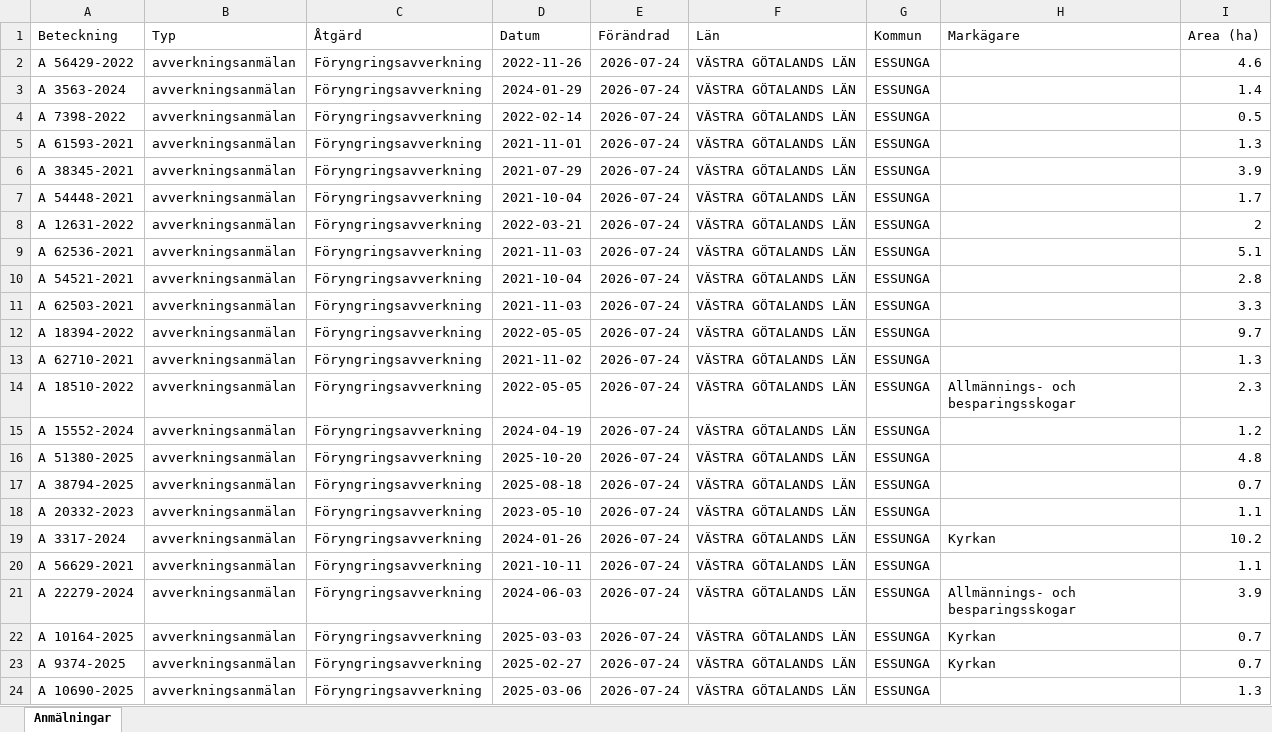
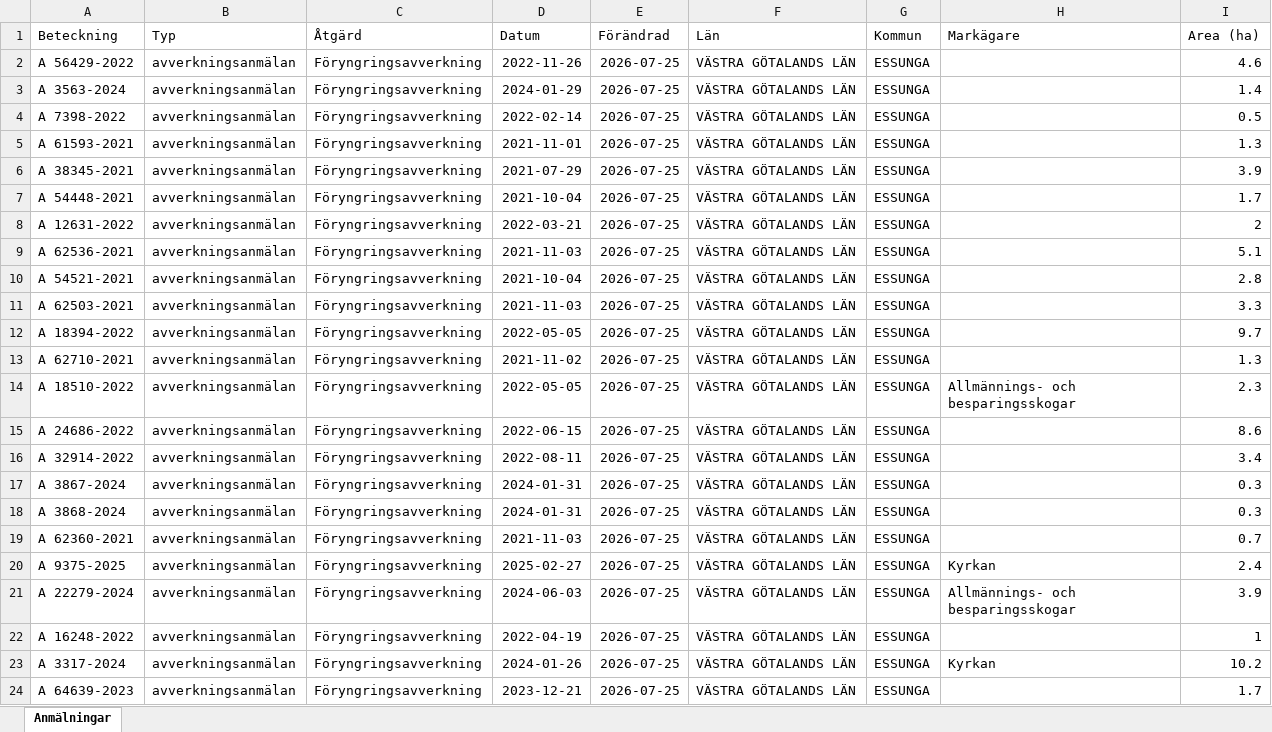
Before and after one commit to klasma/Logging_1445, an Excel workbook: Översikt ESSUNGA.xlsx, sheet Anmälningar, drawn as a sheet; only a part is shown; values as stored, in another font and other column widths than the file's, no borders; the diff covers the shown part only; the diff names each change by its address in the sheet, - before the commit and + after, or states it on an @@ line.

```diff
--- a/Översikt ESSUNGA.xlsx (sheet Anmälningar)
+++ b/Översikt ESSUNGA.xlsx (sheet Anmälningar)
-E2:E24 (Förändrad): 2026-07-24
+E2:E24 (Förändrad): 2026-07-25
-A15 (Beteckning): A 15552-2024
+A15 (Beteckning): A 24686-2022
-D15 (Datum): 2024-04-19
+D15 (Datum): 2022-06-15
-I15 (Area (ha)): 1.2
+I15 (Area (ha)): 8.6
-A16 (Beteckning): A 51380-2025
+A16 (Beteckning): A 32914-2022
-D16 (Datum): 2025-10-20
+D16 (Datum): 2022-08-11
-I16 (Area (ha)): 4.8
+I16 (Area (ha)): 3.4
-A17 (Beteckning): A 38794-2025
+A17 (Beteckning): A 3867-2024
-D17 (Datum): 2025-08-18
+D17 (Datum): 2024-01-31
-I17 (Area (ha)): 0.7
+I17 (Area (ha)): 0.3
-A18 (Beteckning): A 20332-2023
+A18 (Beteckning): A 3868-2024
-D18 (Datum): 2023-05-10
+D18 (Datum): 2024-01-31
-I18 (Area (ha)): 1.1
+I18 (Area (ha)): 0.3
-A19 (Beteckning): A 3317-2024
+A19 (Beteckning): A 62360-2021
-D19 (Datum): 2024-01-26
+D19 (Datum): 2021-11-03
-H19 (Markägare): Kyrkan
+H19 (Markägare): (empty)
-I19 (Area (ha)): 10.2
+I19 (Area (ha)): 0.7
-A20 (Beteckning): A 56629-2021
+A20 (Beteckning): A 9375-2025
-D20 (Datum): 2021-10-11
+D20 (Datum): 2025-02-27
-H20 (Markägare): (empty)
+H20 (Markägare): Kyrkan
-I20 (Area (ha)): 1.1
+I20 (Area (ha)): 2.4
-A22 (Beteckning): A 10164-2025
+A22 (Beteckning): A 16248-2022
-D22 (Datum): 2025-03-03
+D22 (Datum): 2022-04-19
-H22 (Markägare): Kyrkan
+H22 (Markägare): (empty)
-I22 (Area (ha)): 0.7
+I22 (Area (ha)): 1
-A23 (Beteckning): A 9374-2025
+A23 (Beteckning): A 3317-2024
-D23 (Datum): 2025-02-27
+D23 (Datum): 2024-01-26
-I23 (Area (ha)): 0.7
+I23 (Area (ha)): 10.2
-A24 (Beteckning): A 10690-2025
+A24 (Beteckning): A 64639-2023
-D24 (Datum): 2025-03-06
+D24 (Datum): 2023-12-21
-I24 (Area (ha)): 1.3
+I24 (Area (ha)): 1.7
```
Also changed, not shown: 259 edited cells elsewhere in this sheet, artfynd/A 3563-2024 artfynd.xlsx, artfynd/A 56429-2022 artfynd.xlsx, 9 other files.
